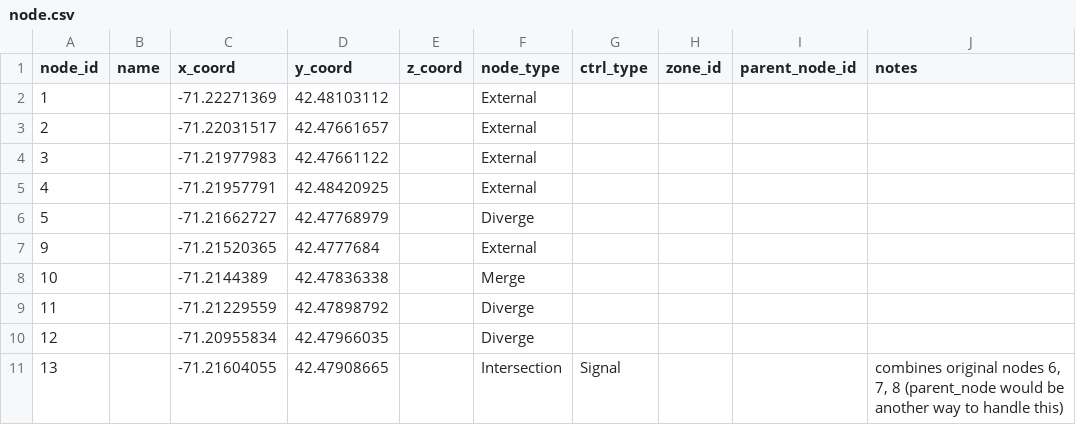
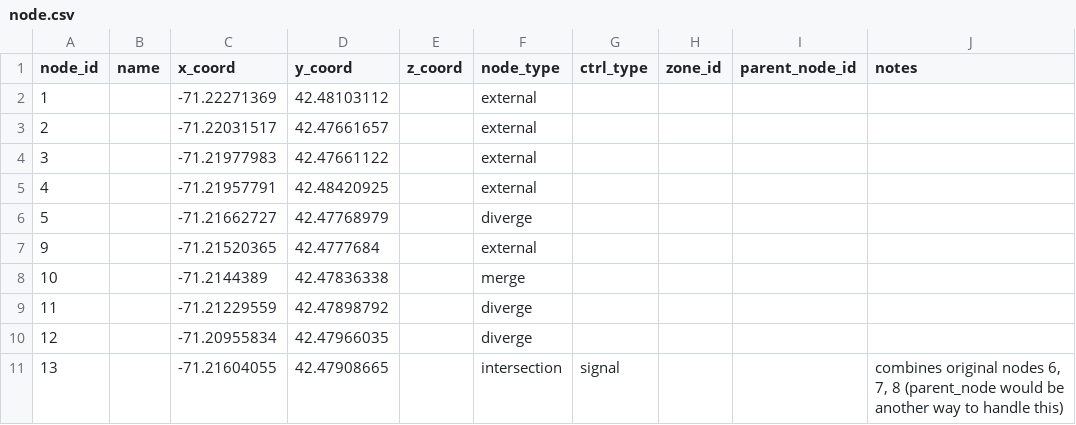
Before and after one commit to zephyr-data-specs/GMNS, a CSV file: Small_Network_Examples/Freeway_Interchange/node.csv, drawn as a sheet.

```diff
--- a/Small_Network_Examples/Freeway_Interchange/node.csv
+++ b/Small_Network_Examples/Freeway_Interchange/node.csv
@@ -1,11 +1,11 @@
 node_id,name,x_coord,y_coord,z_coord,node_type,ctrl_type,zone_id,parent_node_id,notes
-1,,-71.22271369,42.48103112,,External,,,,
-2,,-71.22031517,42.47661657,,External,,,,
-3,,-71.21977983,42.47661122,,External,,,,
-4,,-71.21957791,42.48420925,,External,,,,
-5,,-71.21662727,42.47768979,,Diverge,,,,
-9,,-71.21520365,42.4777684,,External,,,,
-10,,-71.2144389,42.47836338,,Merge,,,,
-11,,-71.21229559,42.47898792,,Diverge,,,,
-12,,-71.20955834,42.47966035,,Diverge,,,,
-13,,-71.21604055,42.47908665,,Intersection,Signal,,,"combines original nodes 6, 7, 8 (parent_node would be another way to handle this)"
+1,,-71.22271369,42.48103112,,external,,,,
+2,,-71.22031517,42.47661657,,external,,,,
+3,,-71.21977983,42.47661122,,external,,,,
+4,,-71.21957791,42.48420925,,external,,,,
+5,,-71.21662727,42.47768979,,diverge,,,,
+9,,-71.21520365,42.4777684,,external,,,,
+10,,-71.2144389,42.47836338,,merge,,,,
+11,,-71.21229559,42.47898792,,diverge,,,,
+12,,-71.20955834,42.47966035,,diverge,,,,
+13,,-71.21604055,42.47908665,,intersection,signal,,,"combines original nodes 6, 7, 8 (parent_node would be another way to handle this)"
```
Also changed, not shown: Small_Network_Examples/Cambridge_v090/link.csv, Small_Network_Examples/Cambridge_v090/location.csv, 16 other files.
